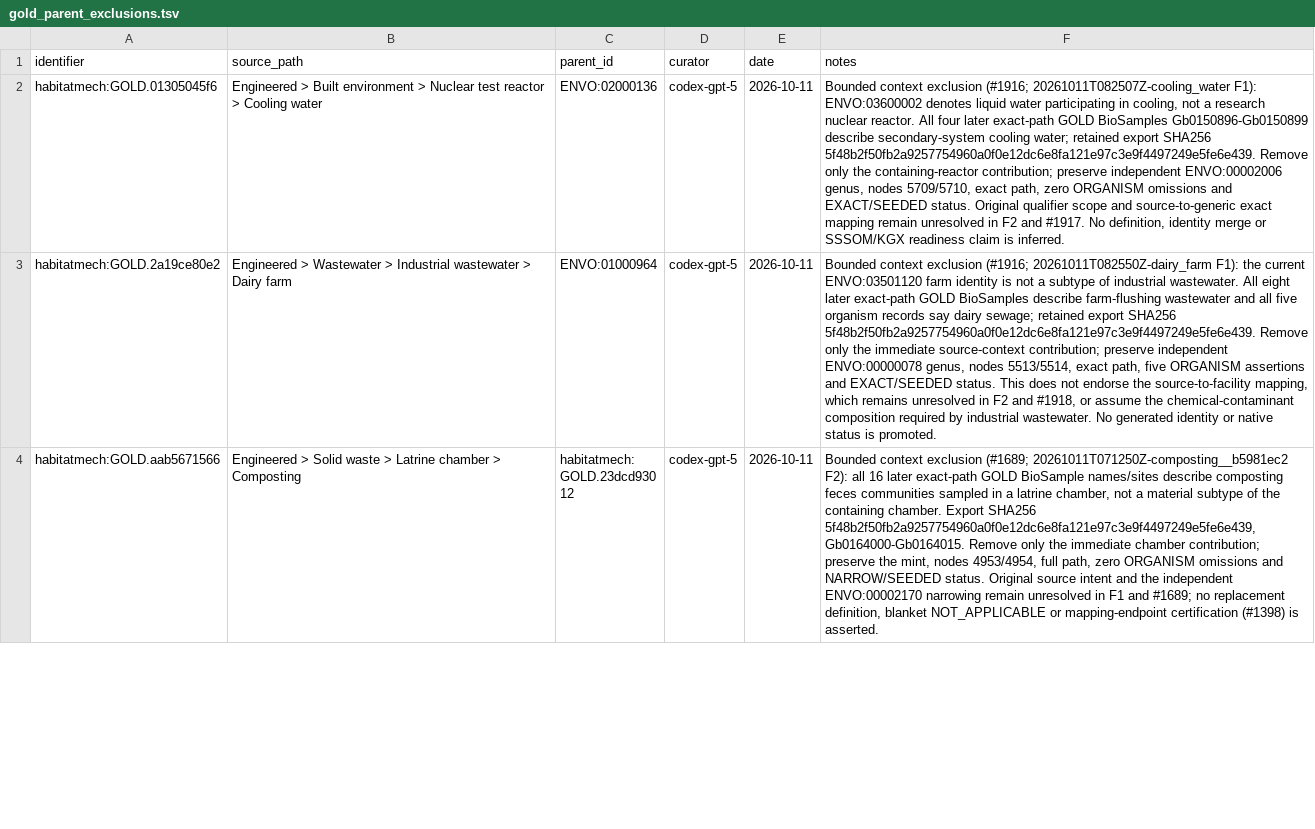
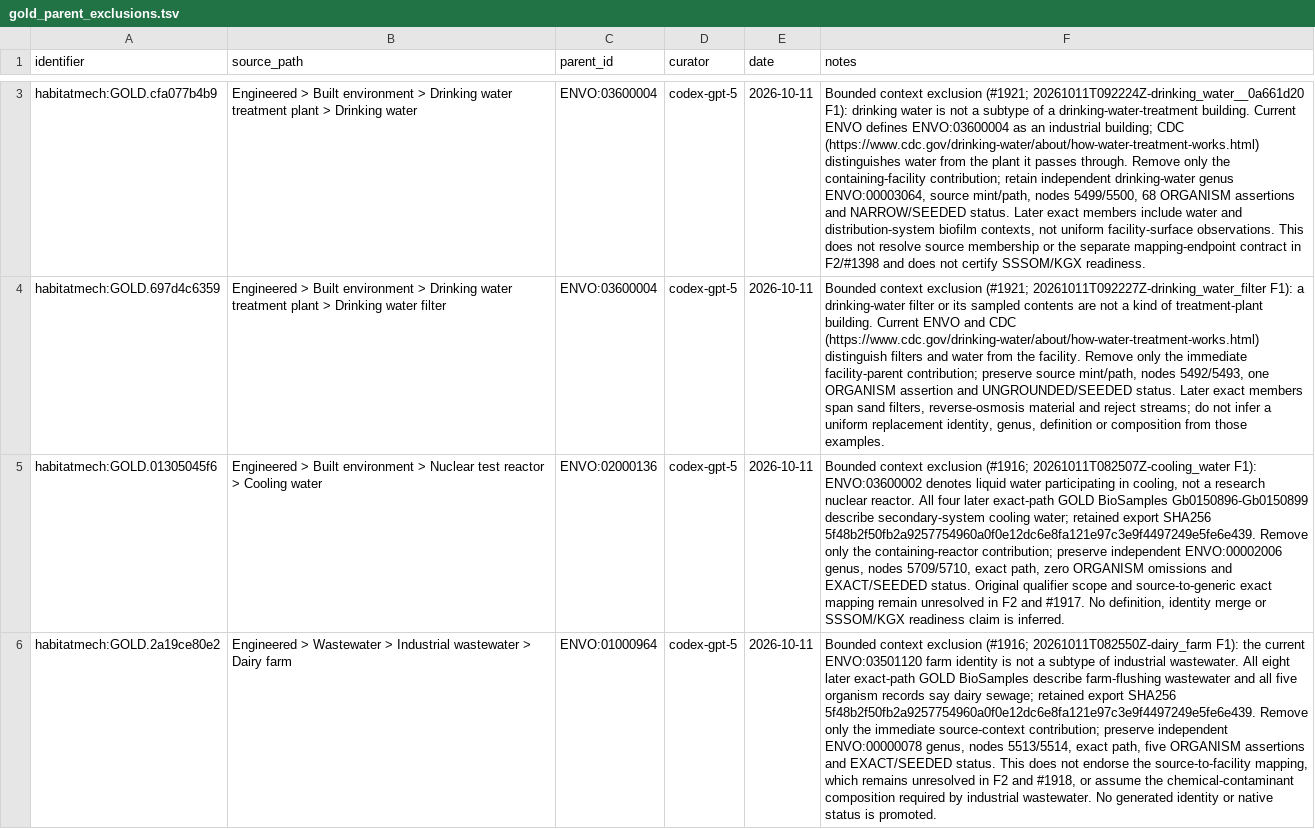
Before and after one commit to CultureBotAI/HabitatMech, a TSV file: curation/gold_parent_exclusions.tsv, drawn as a sheet; only a part is shown, gaps mark what is left out; the shorter side is filled out with more unchanged rows; the diff covers the shown part only; the diff names each change by its address in the sheet, - before the commit and + after, or states it on an @@ line.

Commit message:
Exclude three context parents and rebuild the affected semantic map

```diff
--- a/curation/gold_parent_exclusions.tsv
+++ b/curation/gold_parent_exclusions.tsv
+row 3: habitatmech:GOLD.cfa077b4b9 | Engineered > Built environment > Drinking water treatment plant > Drinking water | ENVO:03600004 | codex-gpt-5 | 2026-10-11 | Bounded context exclusion (#1921; 20261011T092224Z-drinking_water__0a661d20 F1): drinking water is not a subtype of a drinking-water-treatment building. Current ENVO defines ENVO:03600004 as an industrial building; CDC (https://www.cdc.gov/drinking-water/about/how-water-treatment-works.html) distinguishes water from the plant it passes through. Remove only the containing-facility contribution; retain independent drinking-water genus ENVO:00003064, source mint/path, nodes 5499/5500, 68 ORGANISM assertions and NARROW/SEEDED status. Later exact members include water and distribution-system biofilm contexts, not uniform facility-surface observations. This does not resolve source membership or the separate mapping-endpoint contract in F2/#1398 and does not certify SSSOM/KGX readiness.
+row 4: habitatmech:GOLD.697d4c6359 | Engineered > Built environment > Drinking water treatment plant > Drinking water filter | ENVO:03600004 | codex-gpt-5 | 2026-10-11 | Bounded context exclusion (#1921; 20261011T092227Z-drinking_water_filter F1): a drinking-water filter or its sampled contents are not a kind of treatment-plant building. Current ENVO and CDC (https://www.cdc.gov/drinking-water/about/how-water-treatment-works.html) distinguish filters and water from the facility. Remove only the immediate facility-parent contribution; preserve source mint/path, nodes 5492/5493, one ORGANISM assertion and UNGROUNDED/SEEDED status. Later exact members span sand filters, reverse-osmosis material and reject streams; do not infer a uniform replacement identity, genus, definition or composition from those examples.
```
Also changed, not shown: 1 added row elsewhere in this file, 8 other files.
